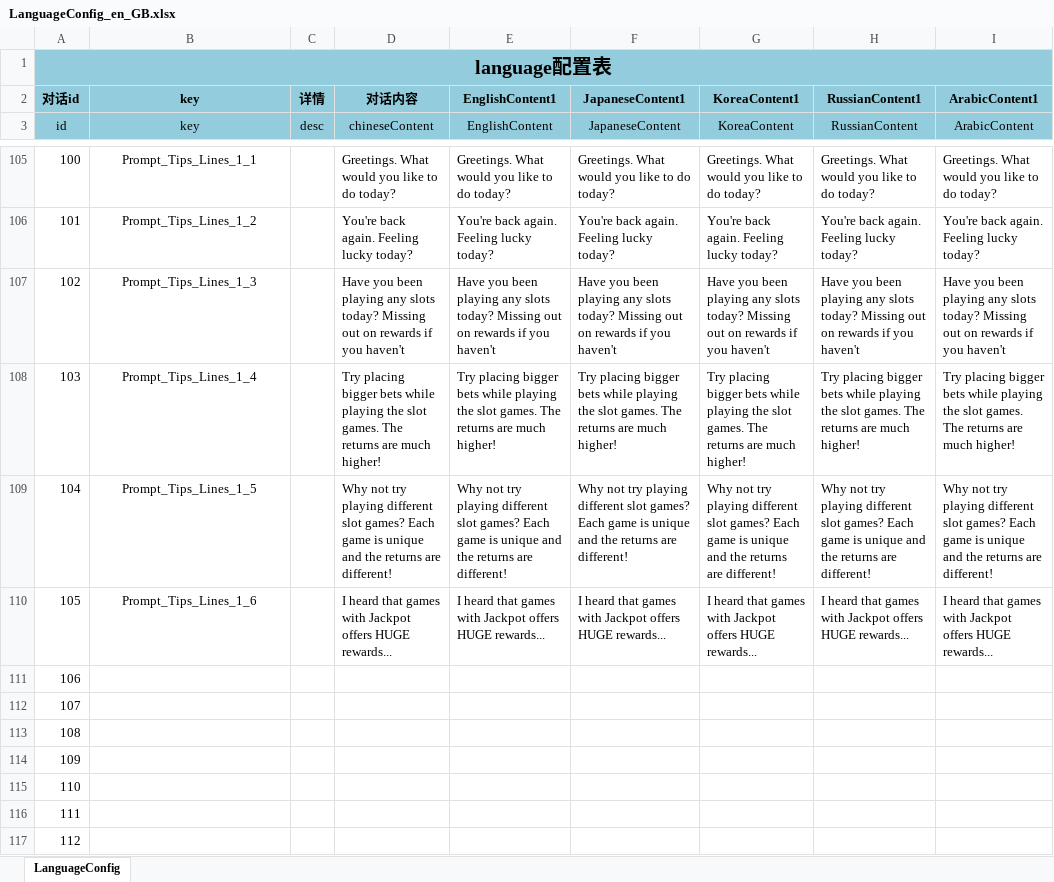
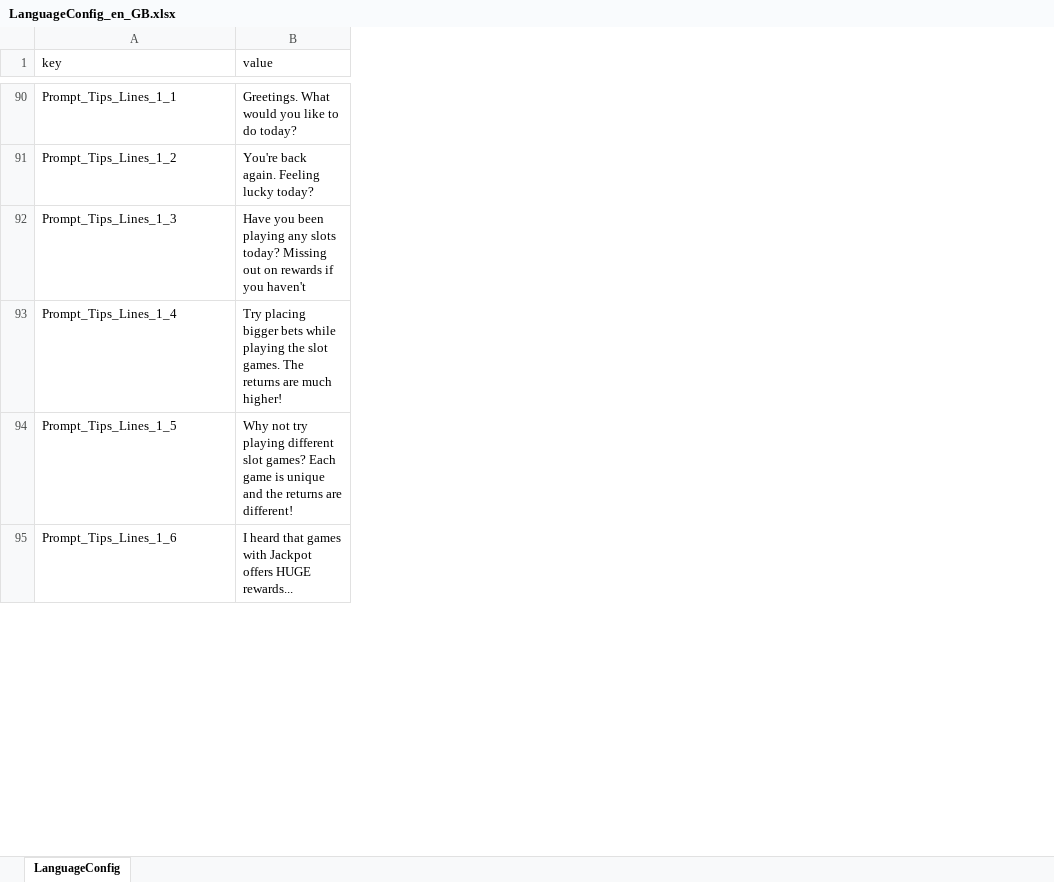
Before and after one commit to Warrenate/WeblateTest, an Excel workbook: ex/LanguageConfig_en_GB.xlsx, sheet LanguageConfig, drawn as a sheet; only a part is shown, gaps mark what is left out; values as stored, in another font and other column widths than the file's, no borders; removed rows and columns are numbered as before the commit, all else as after; the diff covers the shown part only; the diff names each change by its address in the sheet, - before the commit and + after, or states it on an @@ line.

```diff
--- a/ex/LanguageConfig_en_GB.xlsx (sheet LanguageConfig)
+++ b/ex/LanguageConfig_en_GB.xlsx (sheet LanguageConfig)
-column A (id), rows 105-110: 100 | 101 | 102 | 103 | 104 | 105
-column C (desc), empty
-column E (EnglishContent), rows 105-110: Greetings. What would you like to do today? | You're back again. Feeling lucky today? | Have you been playing any slots today? Missing out on rewards if you haven't | Try placing bigger bets while playing the slot games. The returns are much higher! | Why not try playing different slot games? Each game is unique and the returns are different! | I heard that games with Jackpot offers HUGE rewards...
-column F (JapaneseContent), rows 105-110: Greetings. What would you like to do today? | You're back again. Feeling lucky today? | Have you been playing any slots today? Missing out on rewards if you haven't | Try placing bigger bets while playing the slot games. The returns are much higher! | Why not try playing different slot games? Each game is unique and the returns are different! | I heard that games with Jackpot offers HUGE rewards...
-column G (KoreaContent), rows 105-110: Greetings. What would you like to do today? | You're back again. Feeling lucky today? | Have you been playing any slots today? Missing out on rewards if you haven't | Try placing bigger bets while playing the slot games. The returns are much higher! | Why not try playing different slot games? Each game is unique and the returns are different! | I heard that games with Jackpot offers HUGE rewards...
-column H (RussianContent), rows 105-110: Greetings. What would you like to do today? | You're back again. Feeling lucky today? | Have you been playing any slots today? Missing out on rewards if you haven't | Try placing bigger bets while playing the slot games. The returns are much higher! | Why not try playing different slot games? Each game is unique and the returns are different! | I heard that games with Jackpot offers HUGE rewards...
-column I (ArabicContent), rows 105-110: Greetings. What would you like to do today? | You're back again. Feeling lucky today? | Have you been playing any slots today? Missing out on rewards if you haven't | Try placing bigger bets while playing the slot games. The returns are much higher! | Why not try playing different slot games? Each game is unique and the returns are different! | I heard that games with Jackpot offers HUGE rewards...
-row 1: language配置表
-row 2: 对话id | key | 详情 | 对话内容 | EnglishContent1 | JapaneseContent1 | KoreaContent1 | RussianContent1 | ArabicContent1
@@ A1 alignment: center → left, fill: #93CDDD → none @@
-B1: chineseContent
+B1: value
@@ B1 alignment: center → left, fill: #93CDDD → none @@
-A90:A95 alignment: center
+A90:A95 alignment: left
-row 111: 106
-row 112: 107
-row 113: 108
-row 114: 109
-row 115: 110
-row 116: 111
-row 117: 112
```
Also changed, not shown: 21 removed rows and cell formats elsewhere in this sheet, LanguageConfig.xlsx, ex/LanguageConfig_zh_CN.xlsx, 1 other file.
